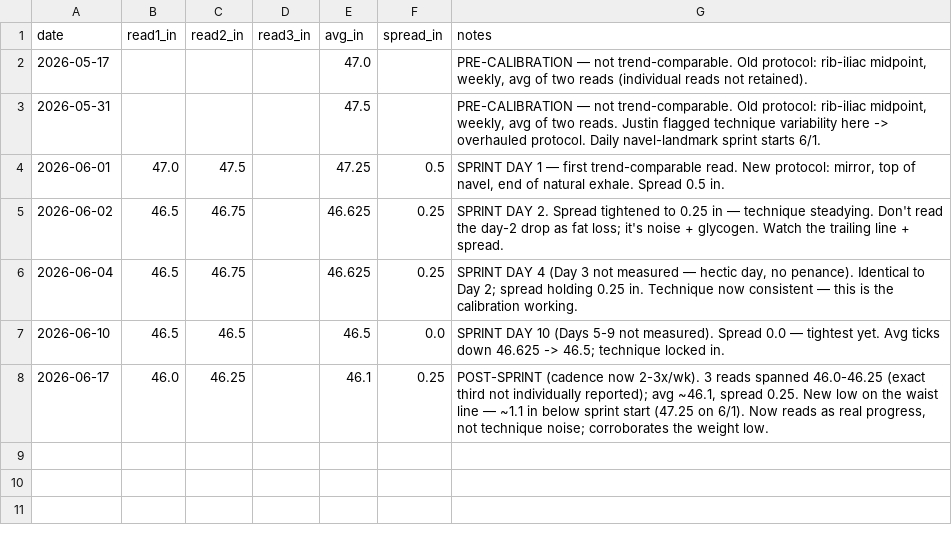
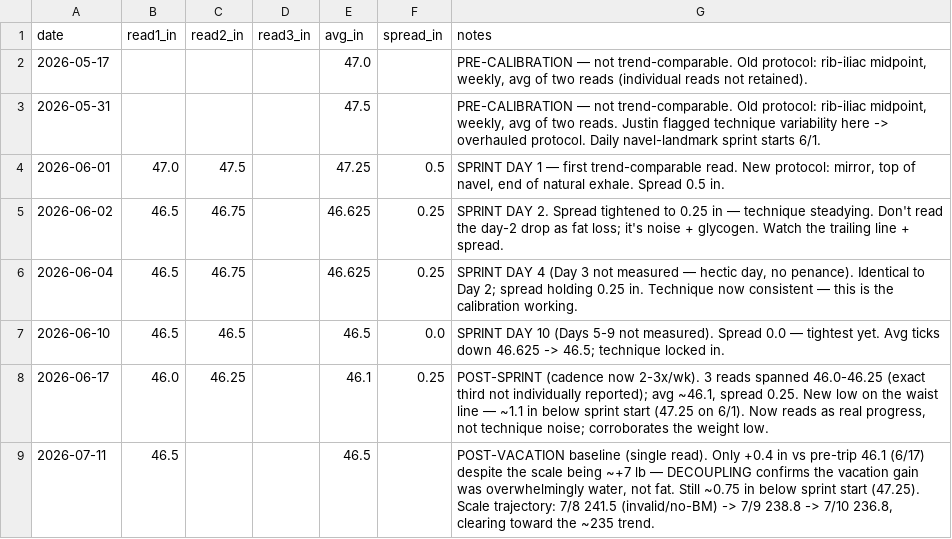
Before and after one commit to JustinJM76/health-coach, a CSV file: justin/waist.csv, drawn as a sheet; the diff names each change by its address in the sheet, - before the commit and + after, or states it on an @@ line.

```diff
--- a/justin/waist.csv
+++ b/justin/waist.csv
+row 9: 2026-07-11 | 46.5 |  |  | 46.5 |  | POST-VACATION baseline (single read). Only +0.4 in vs pre-trip 46.1 (6/17) despite the scale being ~+7 lb — DECOUPLING confirms the vacation gain was overwhelmingly water, not fat. Still ~0.75 in below sprint start (47.25). Scale trajectory: 7/8 241.5 (invalid/no-BM) -> 7/9 238.8 -> 7/10 236.8, clearing toward the ~235 trend.
```
Also changed, not shown: 5 other files.
